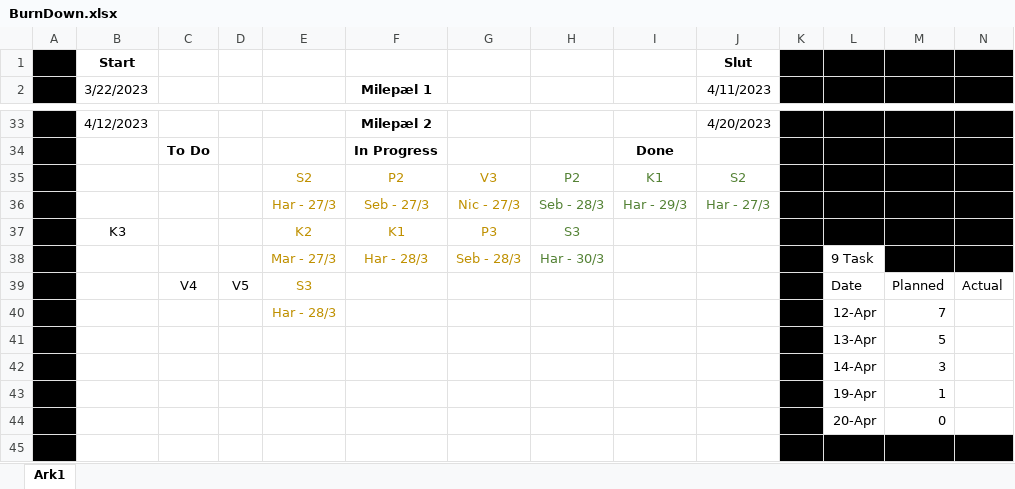
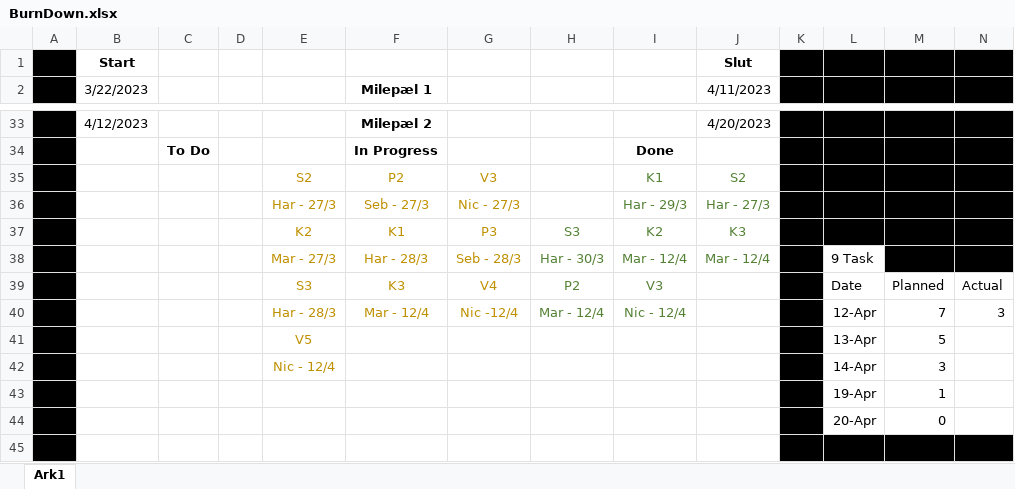
Before and after one commit to HalliTT/H1PD021123_Grp1_ERP, an Excel workbook: Docs/BurnDown.xlsx, sheet Ark1, drawn as a sheet; only a part is shown, gaps mark what is left out; values as stored, in another font and other column widths than the file's, no borders; charts and pictures not drawn; removed rows and columns are numbered as before the commit, all else as after; the diff names each change by its address in the sheet, - before the commit and + after, or states it on an @@ line.

Commit message:
Bug fixing - not displaying data

```diff
--- a/Docs/BurnDown.xlsx (sheet Ark1)
+++ b/Docs/BurnDown.xlsx (sheet Ark1)
-H35: P2
+H35: (empty)
-H36: Seb - 28/3
+H36: (empty)
-B37 (3/22/2023): K3
+B37 (3/22/2023): (empty)
-I37: (empty)
+I37: K2
-J37 (4/11/2023): (empty)
+J37 (4/11/2023): K3
-I38: (empty)
+I38: Mar - 12/4
-J38 (4/11/2023): (empty)
+J38 (4/11/2023): Mar - 12/4
-row 39:  |  | V4 | V5 | S3 |  |  |  |  |  |  | Date | Planned | Actual
-row 40:  |  |  |  | Har - 28/3 |  |  |  |  |  |  | 12-Apr | 7
+row 39:  |  |  |  | S3 | K3 | V4 | P2 | V3 |  |  | Date | Planned | Actual
+row 40:  |  |  |  | Har - 28/3 | Mar - 12/4 | Nic -12/4 | Mar - 12/4 | Nic - 12/4 |  |  | 12-Apr | 7 | 3
-E41: (empty)
+E41: V5
-E42: (empty)
+E42: Nic - 12/4
```
Also changed, not shown: charts or pictures, 2 other files.
